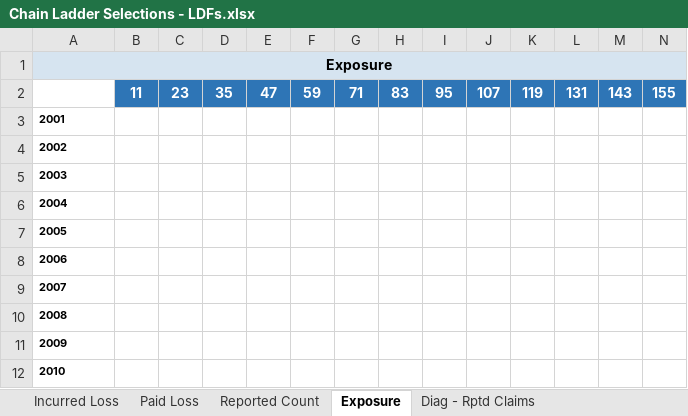
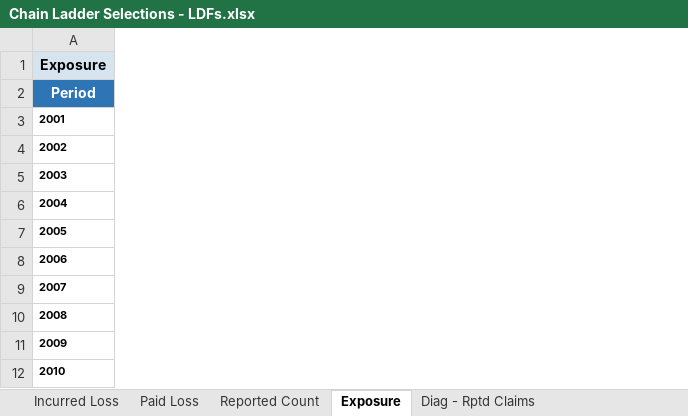
Before and after one commit to cas-team-analyst/team-analyst, an Excel workbook: sample-data/sample-run/selections/Chain Ladder Selections - LDFs.xlsx, sheet Exposure, drawn as a sheet; only a part is shown; values as stored, in another font and other column widths than the file's, no borders; removed rows and columns are numbered as before the commit, all else as after; the diff covers the shown part only; the diff names each change by its address in the sheet, - before the commit and + after, or states it on an @@ line.

```diff
--- a/sample-data/sample-run/selections/Chain Ladder Selections - LDFs.xlsx (sheet Exposure)
+++ b/sample-data/sample-run/selections/Chain Ladder Selections - LDFs.xlsx (sheet Exposure)
-column B (11), empty
-column C (23), empty
-column D (35), empty
-column E (47), empty
-column F (59), empty
-column G (71), empty
-column H (83), empty
-column I (95), empty
-column J (107), empty
-column K (119), empty
-column L (131), empty
-column M (143), empty
-column N (155), empty
-A2: (empty)
+A2: Period
-A2 fill: none
+A2 fill: #2E75B6
```
Also changed, not shown: 1 added column and 11 removed columns elsewhere in this sheet, sheet Paid Loss, sheet Incurred Loss, sheet Reported Count, sample-data/sample-run/Tech Review.xlsx, sample-data/sample-run/selections/Chain Ladder Selections - Tail.xlsx, 49 other files.
